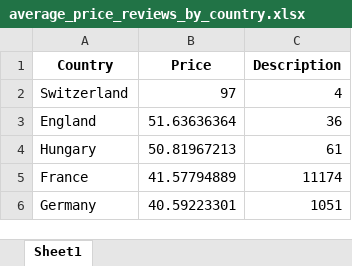
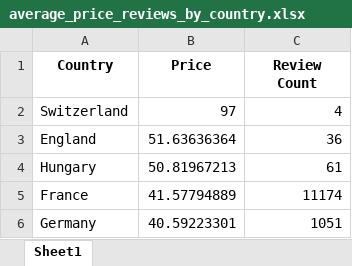
Before and after one commit to Wagnerjr06/PythonPC5, an Excel workbook: average_price_reviews_by_country.xlsx, sheet Sheet1, drawn as a sheet; only a part is shown; values as stored, in another font and other column widths than the file's, no borders; the diff names each change by its address in the sheet, - before the commit and + after, or states it on an @@ line.

```diff
--- a/average_price_reviews_by_country.xlsx (sheet Sheet1)
+++ b/average_price_reviews_by_country.xlsx (sheet Sheet1)
-C1: Description
+C1: Review Count
```
Also changed, not shown: 3 other files.
